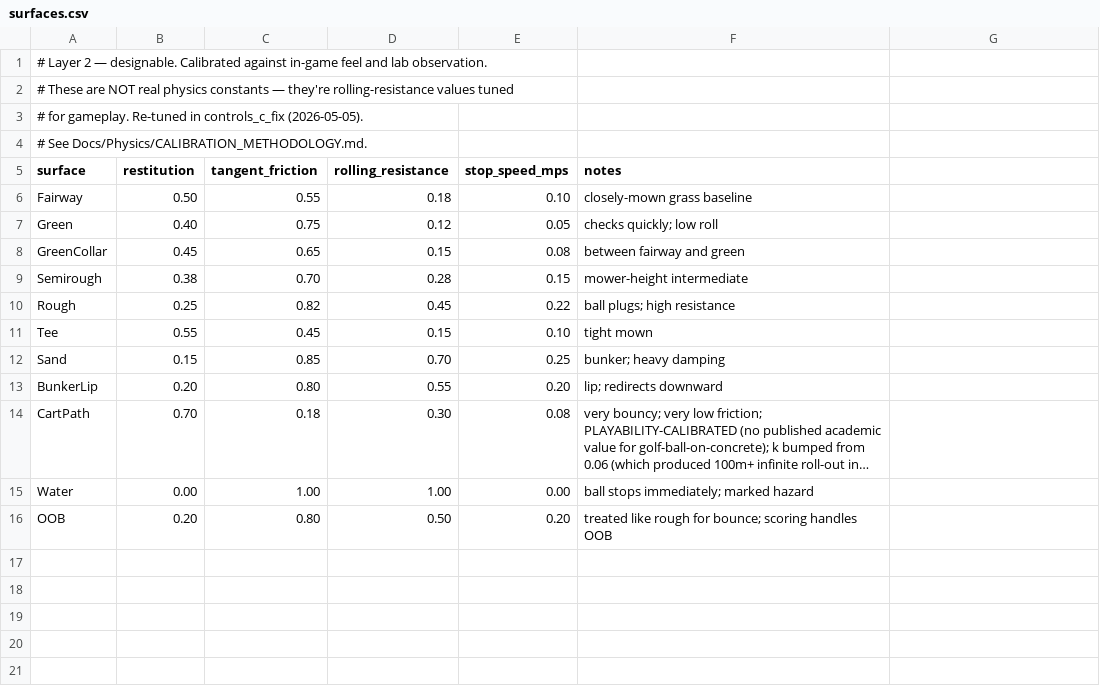
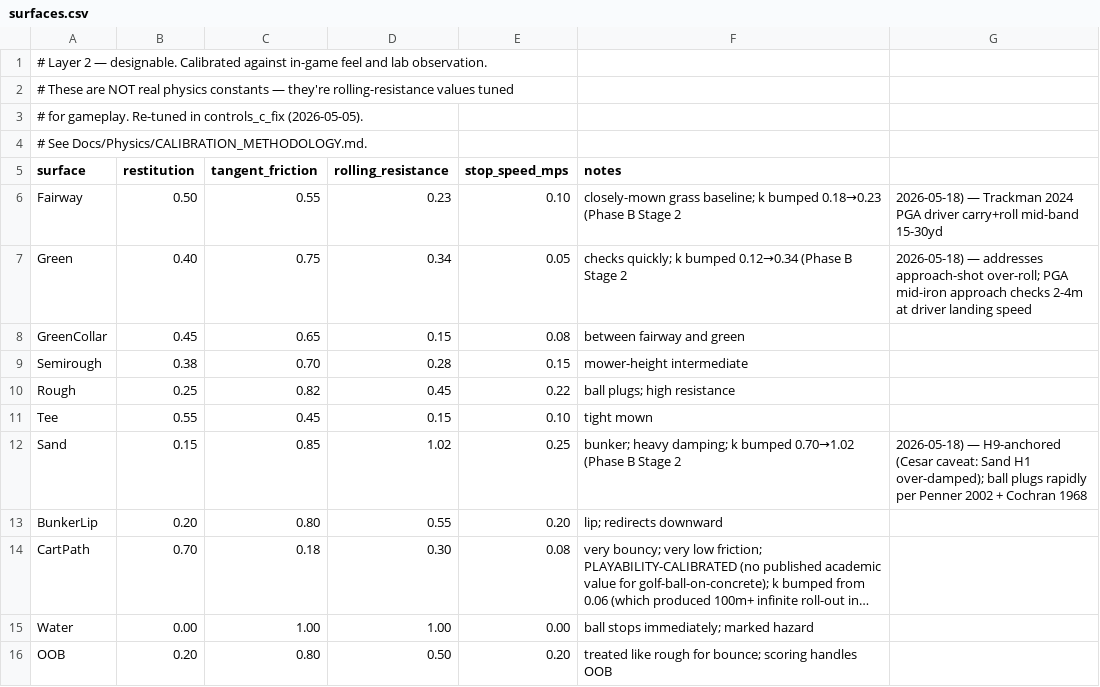
Before and after one commit to cesarguarinoni/Golfin-Redux, a CSV file: Assets/Resources/Physics/surfaces.csv, drawn as a sheet; long unchanged cells end in ….

Commit message:
Friction fixes

```diff
--- a/Assets/Resources/Physics/surfaces.csv
+++ b/Assets/Resources/Physics/surfaces.csv
@@ -5,4 +5,4 @@
 surface,restitution,tangent_friction,rolling_resistance,stop_speed_mps,notes
-Fairway,0.50,0.55,0.18,0.10,closely-mown grass baseline
-Green,0.40,0.75,0.12,0.05,checks quickly; low roll
+Fairway,0.50,0.55,0.23,0.10,closely-mown grass baseline; k bumped 0.18→0.23 (Phase B Stage 2, 2026-05-18) — Trackman 2024 PGA driver carry+roll mid-band 15-30yd
+Green,0.40,0.75,0.34,0.05,checks quickly; k bumped 0.12→0.34 (Phase B Stage 2, 2026-05-18) — addresses approach-shot over-roll; PGA mid-iron approach checks 2-4m at driver landing speed
 GreenCollar,0.45,0.65,0.15,0.08,between fairway and green
@@ -11,3 +11,3 @@ Rough,0.25,0.82,0.45,0.22,ball plugs; high resistance
 Tee,0.55,0.45,0.15,0.10,tight mown
-Sand,0.15,0.85,0.70,0.25,bunker; heavy damping
+Sand,0.15,0.85,1.02,0.25,bunker; heavy damping; k bumped 0.70→1.02 (Phase B Stage 2, 2026-05-18) — H9-anchored (Cesar caveat: Sand H1 over-damped); ball plugs rapidly per Penner 2002 + Cochran 1968
 BunkerLip,0.20,0.80,0.55,0.20,lip; redirects downward
```
Also changed, not shown: 5 other files.
